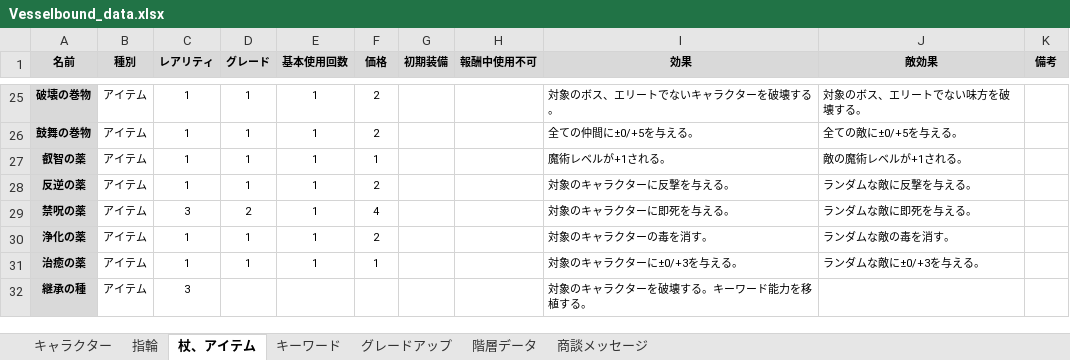
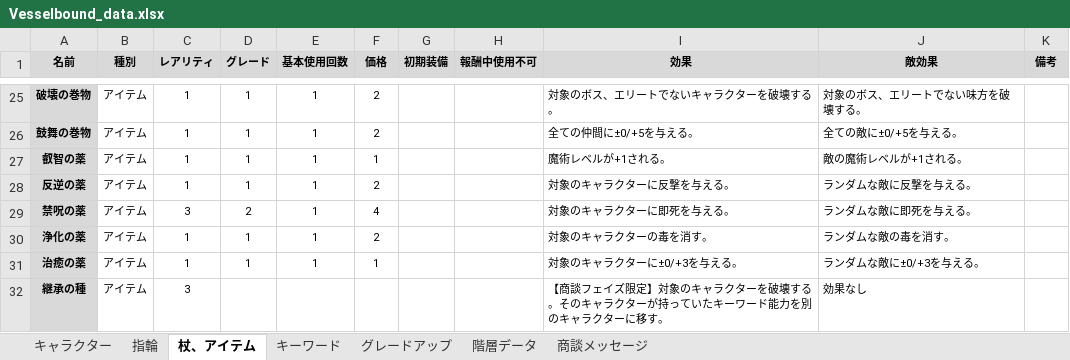
Before and after one commit to Yuki-fa/Vesselbound, an Excel workbook: js/Vesselbound_data.xlsx, sheet 杖、アイテム, drawn as a sheet; only a part is shown, gaps mark what is left out; values as stored, in another font and other column widths than the file's, no borders; charts and pictures not drawn; the diff names each change by its address in the sheet, - before the commit and + after, or states it on an @@ line.

```diff
--- a/js/Vesselbound_data.xlsx (sheet 杖、アイテム)
+++ b/js/Vesselbound_data.xlsx (sheet 杖、アイテム)
-I32 (効果): 対象のキャラクターを破壊する。キーワード能力を移植する。
+I32 (効果): 【商談フェイズ限定】対象のキャラクターを破壊する。そのキャラクターが持っていたキーワード能力を別のキャラクターに移す。
-J32 (敵効果): (empty)
+J32 (敵効果): 効果なし
```
Also changed, not shown: sheet キャラクター, 2 other files.
